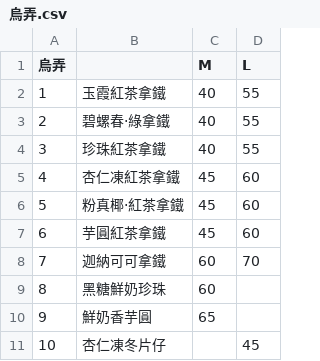
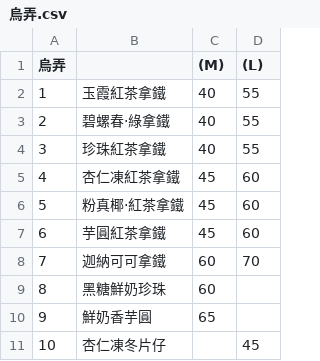
Before and after one commit to chih-kang-huang/nca-linebot, a CSV file: data/restaurant/烏弄.csv, drawn as a sheet.

```diff
--- a/data/restaurant/烏弄.csv
+++ b/data/restaurant/烏弄.csv
@@ -1,2 +1,2 @@
-烏弄,,M,L
+烏弄,,(M),(L)
 1,玉霞紅茶拿鐵,40,55
```
Also changed, not shown: 2 other files.
